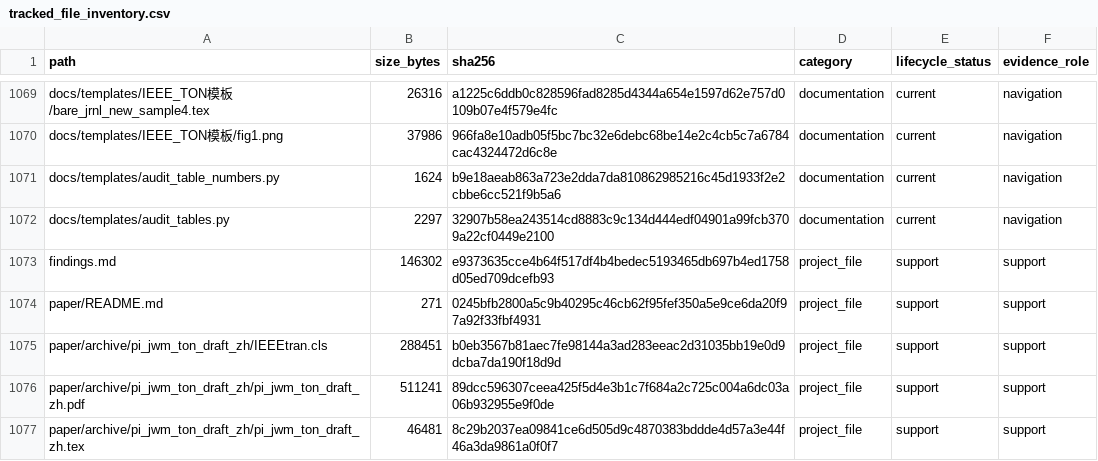
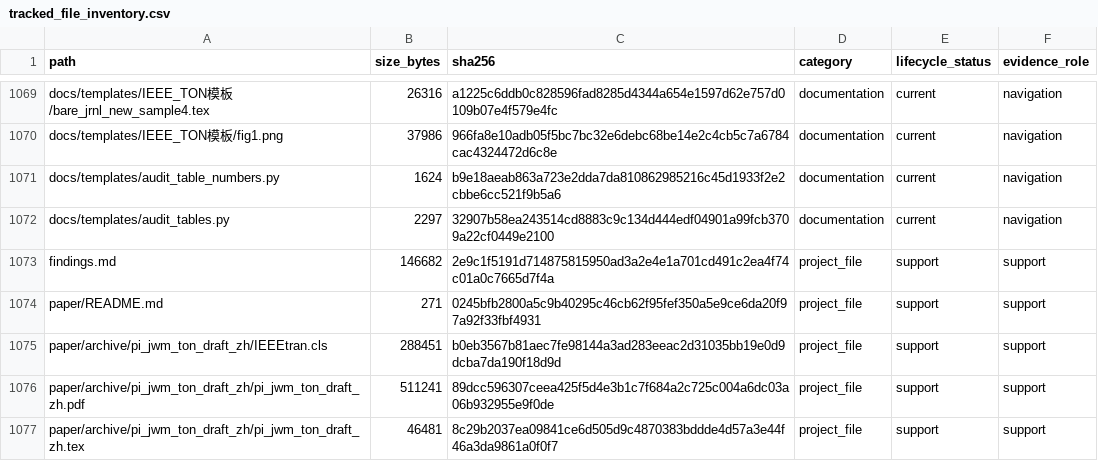
Before and after one commit to yys806/network-state-world-model, a CSV file: docs/registries/generated/tracked_file_inventory.csv, drawn as a sheet; only a part is shown, gaps mark what is left out; the diff covers the shown part only.

Commit message:
fix(pi-jwm): enforce frozen config byte identity before GPU run

```diff
--- a/docs/registries/generated/tracked_file_inventory.csv
+++ b/docs/registries/generated/tracked_file_inventory.csv
@@ -1072,3 +1072,3 @@ docs/templates/audit_table_numbers.py,1624,b9e18aeab863a723e2dda7da810862985216c
 docs/templates/audit_tables.py,2297,32907b58ea243514cd8883c9c134d444edf04901a99fcb3709a22cf0449e2100,documentation,current,navigation
-findings.md,146302,e9373635cce4b64f517df4b4bedec5193465db697b4ed1758d05ed709dcefb93,project_file,support,support
+findings.md,146682,2e9c1f5191d714875815950ad3a2e4e1a701cd491c2ea4f74c01a0c7665d7f4a,project_file,support,support
 paper/README.md,271,0245bfb2800a5c9b40295c46cb62f95fef350a5e9ce6da20f97a92f33fbf4931,project_file,support,support
```
Also changed, not shown: 10 edited cells elsewhere in this file, 6 other files.
